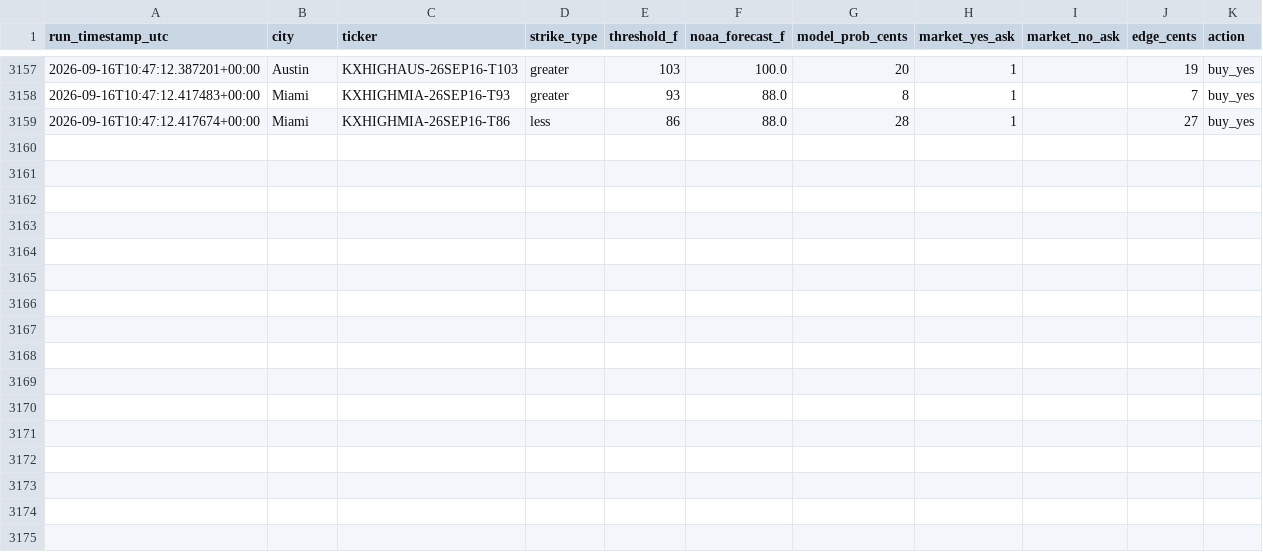
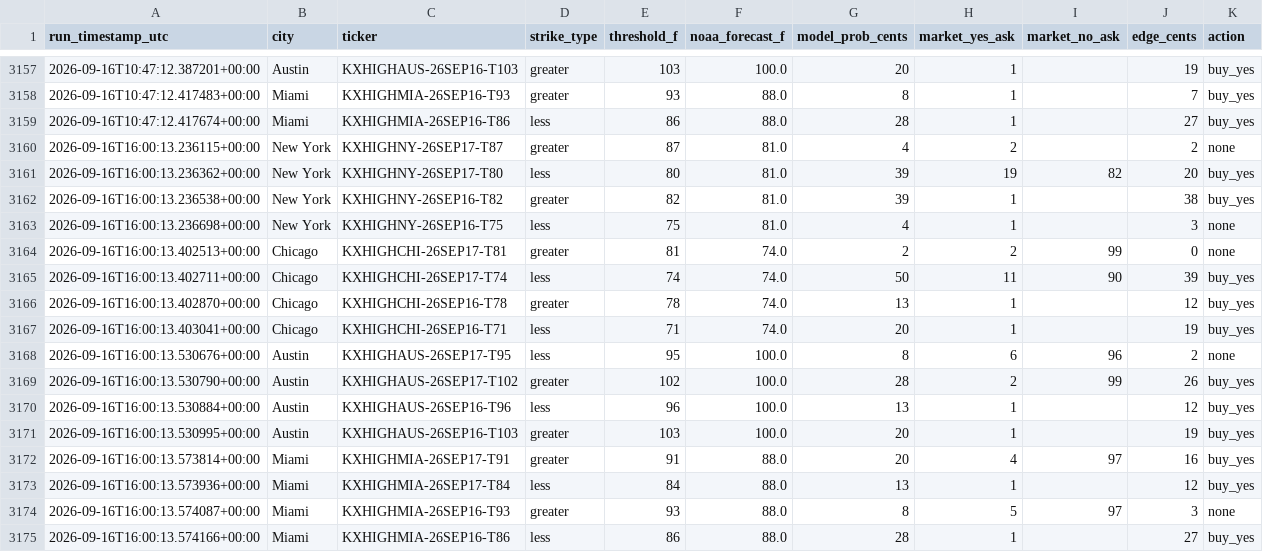
Before and after one commit to physmathu/Arbitone, a CSV file: logs/signals.csv, drawn as a sheet; only a part is shown, gaps mark what is left out.

Commit message:
Log signals: 2026-09-16 16:00 UTC

```diff
--- a/logs/signals.csv
+++ b/logs/signals.csv
@@ -3159 +3159,17 @@ run_timestamp_utc,city,ticker,strike_type,threshold_f,noaa_forecast_f,model_prob
 2026-09-16T10:47:12.417674+00:00,Miami,KXHIGHMIA-26SEP16-T86,less,86,88.0,28,1,,27,buy_yes
+2026-09-16T16:00:13.236115+00:00,New York,KXHIGHNY-26SEP17-T87,greater,87,81.0,4,2,,2,none
+2026-09-16T16:00:13.236362+00:00,New York,KXHIGHNY-26SEP17-T80,less,80,81.0,39,19,82,20,buy_yes
+2026-09-16T16:00:13.236538+00:00,New York,KXHIGHNY-26SEP16-T82,greater,82,81.0,39,1,,38,buy_yes
+2026-09-16T16:00:13.236698+00:00,New York,KXHIGHNY-26SEP16-T75,less,75,81.0,4,1,,3,none
+2026-09-16T16:00:13.402513+00:00,Chicago,KXHIGHCHI-26SEP17-T81,greater,81,74.0,2,2,99,0,none
+2026-09-16T16:00:13.402711+00:00,Chicago,KXHIGHCHI-26SEP17-T74,less,74,74.0,50,11,90,39,buy_yes
+2026-09-16T16:00:13.402870+00:00,Chicago,KXHIGHCHI-26SEP16-T78,greater,78,74.0,13,1,,12,buy_yes
+2026-09-16T16:00:13.403041+00:00,Chicago,KXHIGHCHI-26SEP16-T71,less,71,74.0,20,1,,19,buy_yes
+2026-09-16T16:00:13.530676+00:00,Austin,KXHIGHAUS-26SEP17-T95,less,95,100.0,8,6,96,2,none
+2026-09-16T16:00:13.530790+00:00,Austin,KXHIGHAUS-26SEP17-T102,greater,102,100.0,28,2,99,26,buy_yes
+2026-09-16T16:00:13.530884+00:00,Austin,KXHIGHAUS-26SEP16-T96,less,96,100.0,13,1,,12,buy_yes
+2026-09-16T16:00:13.530995+00:00,Austin,KXHIGHAUS-26SEP16-T103,greater,103,100.0,20,1,,19,buy_yes
+2026-09-16T16:00:13.573814+00:00,Miami,KXHIGHMIA-26SEP17-T91,greater,91,88.0,20,4,97,16,buy_yes
+2026-09-16T16:00:13.573936+00:00,Miami,KXHIGHMIA-26SEP17-T84,less,84,88.0,13,1,,12,buy_yes
+2026-09-16T16:00:13.574087+00:00,Miami,KXHIGHMIA-26SEP16-T93,greater,93,88.0,8,5,97,3,none
+2026-09-16T16:00:13.574166+00:00,Miami,KXHIGHMIA-26SEP16-T86,less,86,88.0,28,1,,27,buy_yes
```
